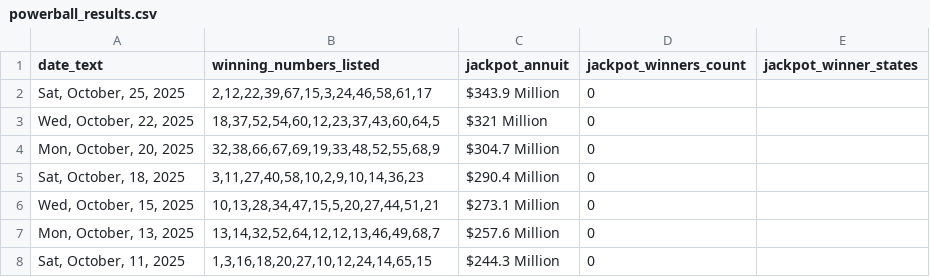
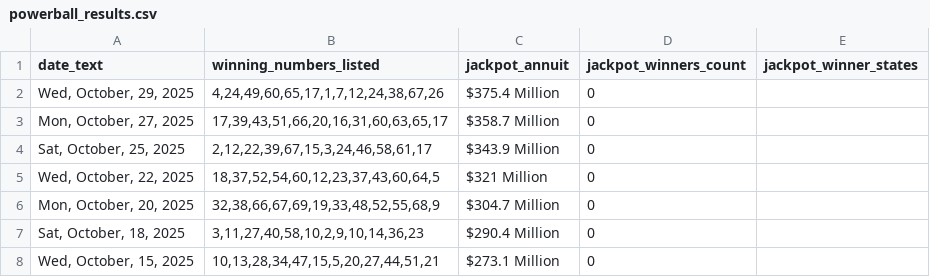
Before and after one commit to d3sktopfusion-cloud/mp_result, a CSV file: powerball_results.csv, drawn as a sheet; only a part is shown; the shorter side is filled out with more unchanged rows.

```diff
--- a/powerball_results.csv
+++ b/powerball_results.csv
@@ -1,2 +1,4 @@
 date_text,winning_numbers_listed,jackpot_annuit,jackpot_winners_count,jackpot_winner_states
+"Wed, October, 29, 2025","4,24,49,60,65,17,1,7,12,24,38,67,26",$375.4 Million,0,
+"Mon, October, 27, 2025","17,39,43,51,66,20,16,31,60,63,65,17",$358.7 Million,0,
 "Sat, October, 25, 2025","2,12,22,39,67,15,3,24,46,58,61,17",$343.9 Million,0,
```
Also changed, not shown: mega_millions_results.csv, 1 other file.
